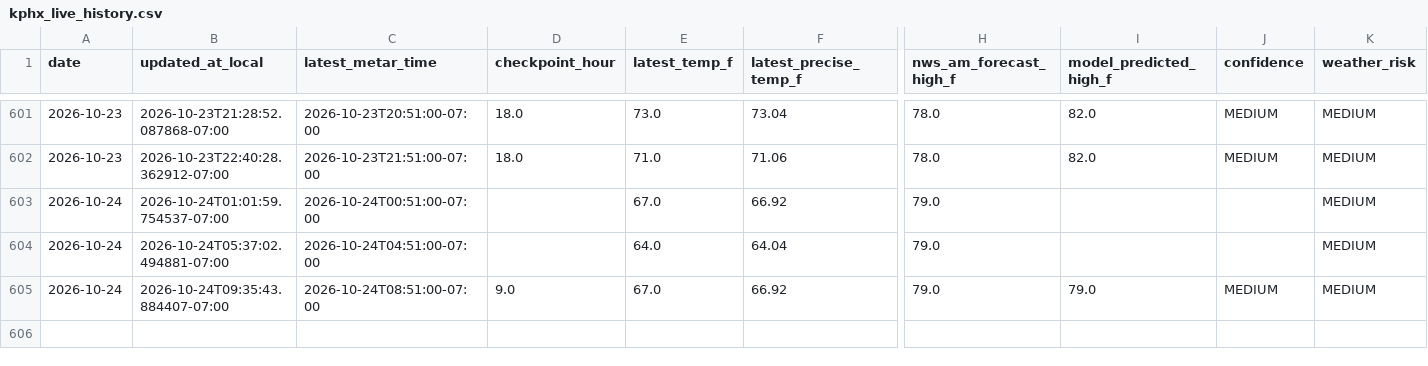
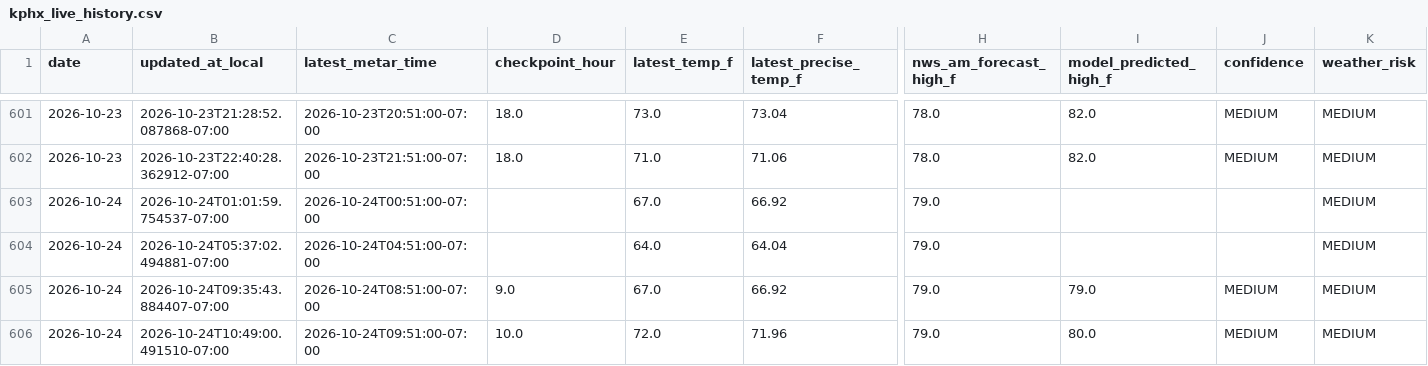
Before and after one commit to capecodbeachgirl/kphx-live-model, a CSV file: data/live/kphx_live_history.csv, drawn as a sheet; only a part is shown, gaps mark what is left out; rows hold the shown columns only; the diff names each change by its address in the sheet, - before the commit and + after, or states it on an @@ line.

```diff
--- a/data/live/kphx_live_history.csv
+++ b/data/live/kphx_live_history.csv
+row 606: 2026-10-24 | 2026-10-24T10:49:00.491510-07:00 | 2026-10-24T09:51:00-07:00 | 10.0 | 72.0 | 71.96 | 79.0 | 80.0 | MEDIUM | MEDIUM
```
Also changed, not shown: 3 other files.
